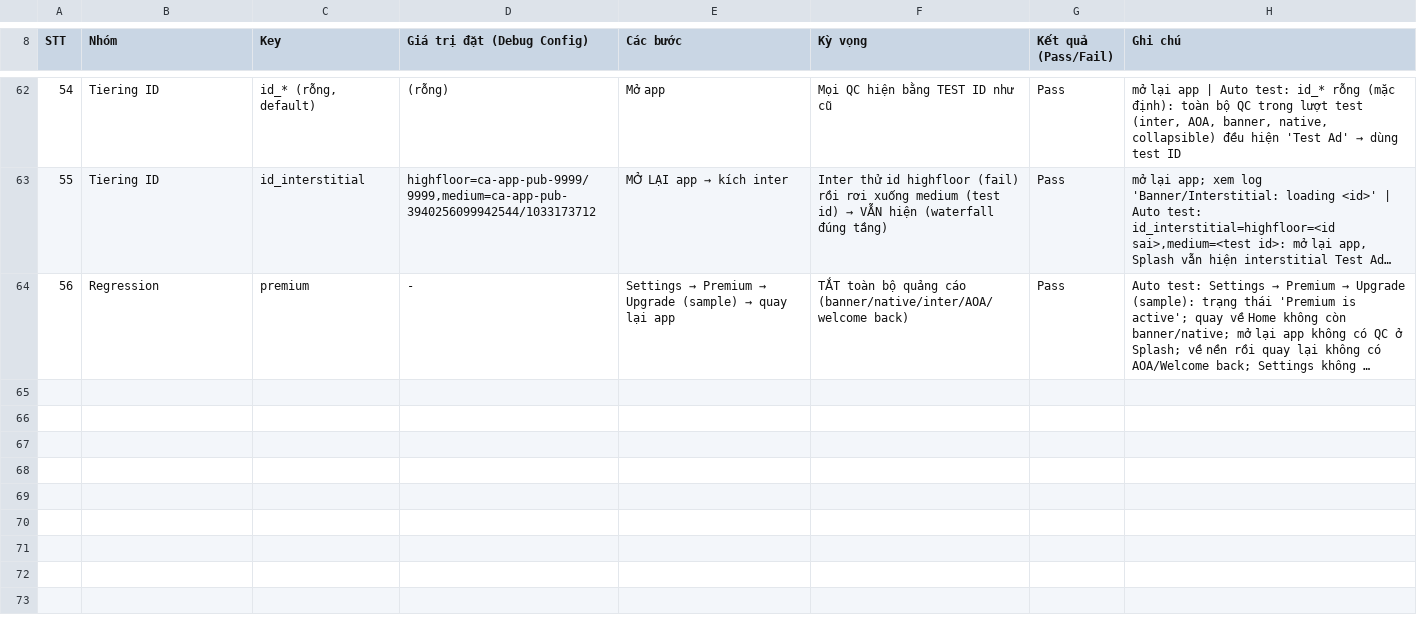
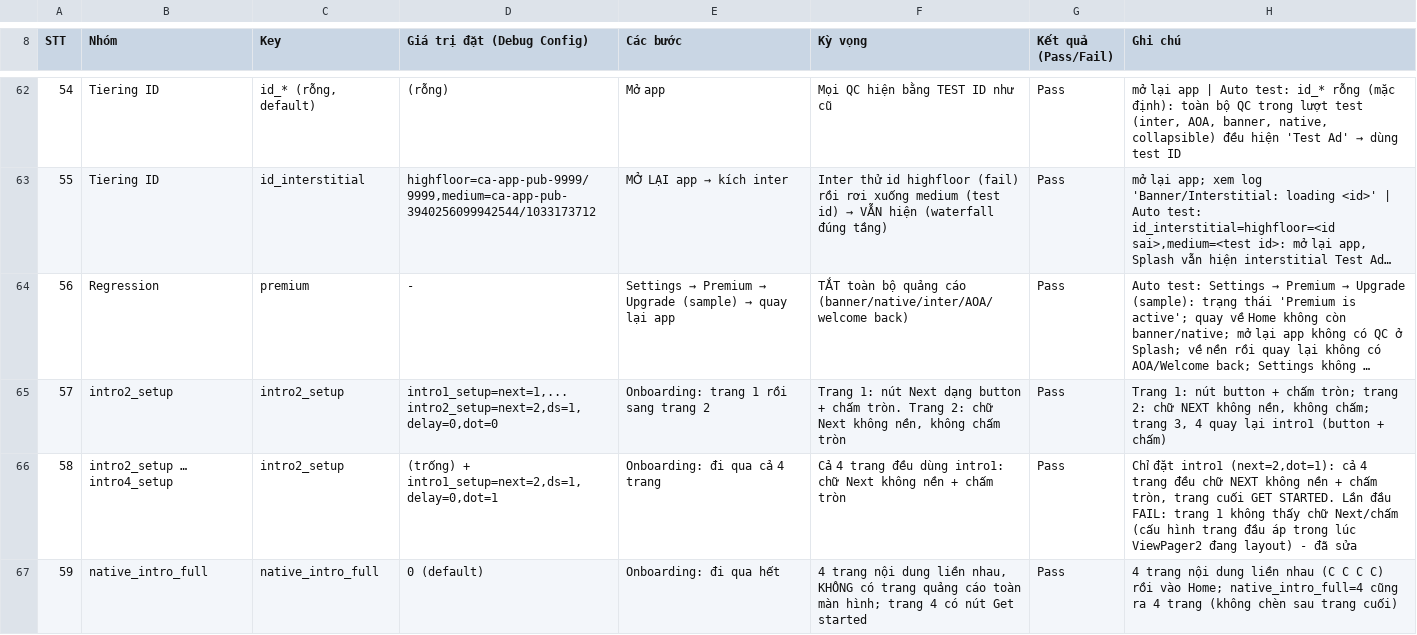
Before and after one commit to pvnam198/AndroidBaseTemplate, a CSV file: docs/remote-config-testcases.csv, drawn as a sheet; only a part is shown, gaps mark what is left out; long unchanged cells end in …; the diff covers the shown part only; the diff names each change by its address in the sheet, - before the commit and + after, or states it on an @@ line.

```diff
--- a/docs/remote-config-testcases.csv
+++ b/docs/remote-config-testcases.csv
+row 65: 57 | intro2_setup | intro2_setup | intro1_setup=next=1,... intro2_setup=next=2,ds=1,delay=0,dot=0 | Onboarding: trang 1 rồi sang trang 2 | Trang 1: nút Next dạng button + chấm tròn. Trang 2: chữ Next không nền, không chấm tròn | Pass | Trang 1: nút button + chấm tròn; trang 2: chữ NEXT không nền, không chấm; trang 3, 4 quay lại intro1 (button + chấm)
+row 66: 58 | intro2_setup … intro4_setup | intro2_setup | (trống) + intro1_setup=next=2,ds=1,delay=0,dot=1 | Onboarding: đi qua cả 4 trang | Cả 4 trang đều dùng intro1: chữ Next không nền + chấm tròn | Pass | Chỉ đặt intro1 (next=2,dot=1): cả 4 trang đều chữ NEXT không nền + chấm tròn, trang cuối GET STARTED. Lần đầu FAIL: trang 1 không thấy chữ Next/chấm (cấu hình trang đầu áp trong lúc ViewPager2 đang layout) - đã sửa
+row 67: 59 | native_intro_full | native_intro_full | 0 (default) | Onboarding: đi qua hết | 4 trang nội dung liền nhau, KHÔNG có trang quảng cáo toàn màn hình; trang 4 có nút Get started | Pass | 4 trang nội dung liền nhau (C C C C) rồi vào Home; native_intro_full=4 cũng ra 4 trang (không chèn sau trang cuối)
```
Also changed, not shown: 2 added rows and 4 edited cells elsewhere in this file, 13 other files.
